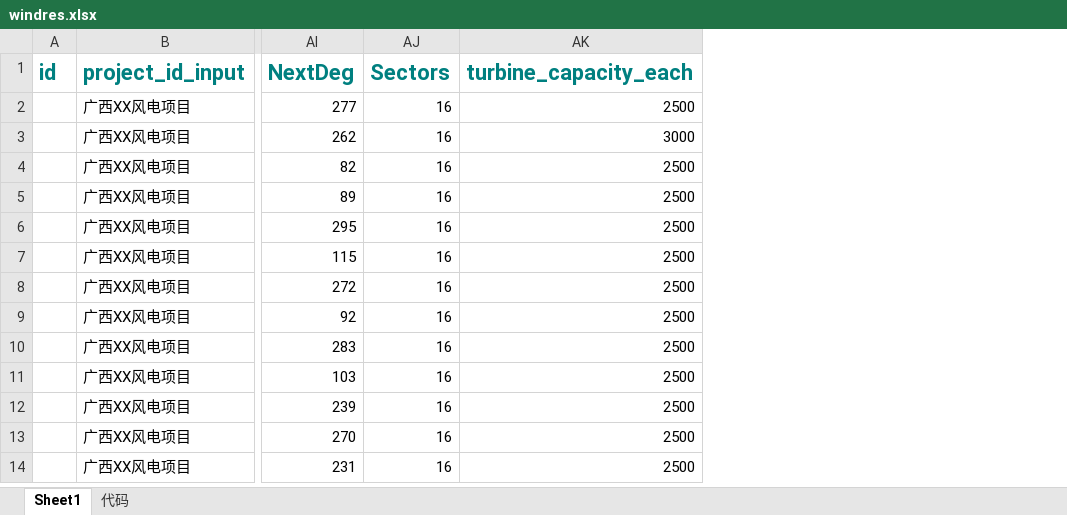
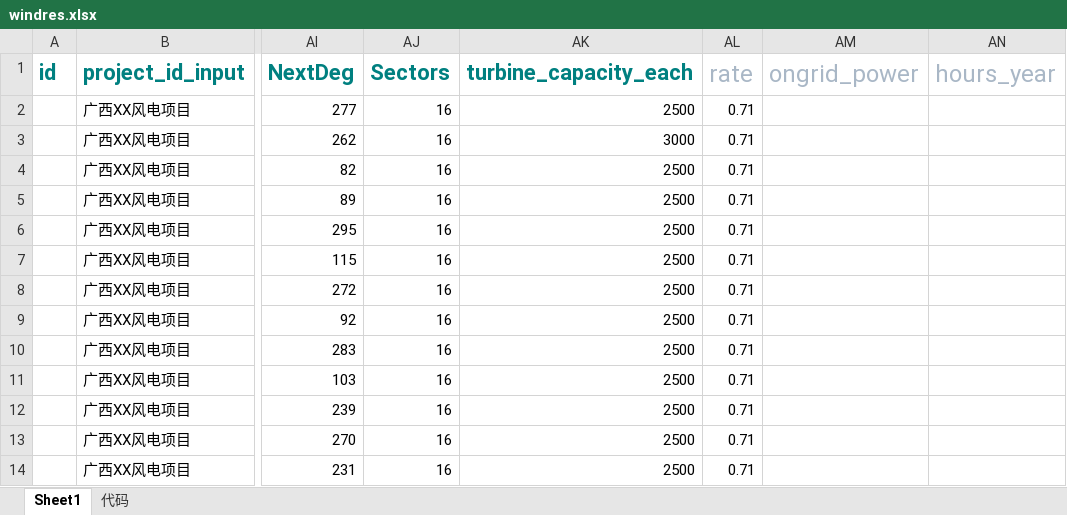
Before and after one commit to jamp78/auto_word, an Excel workbook: demo/导表/windres.xlsx, sheet Sheet1, drawn as a sheet; only a part is shown, gaps mark what is left out; values as stored, in another font and other column widths than the file's, no borders; the diff names each change by its address in the sheet, - before the commit and + after, or states it on an @@ line.

```diff
--- a/demo/导表/windres.xlsx (sheet Sheet1)
+++ b/demo/导表/windres.xlsx (sheet Sheet1)
+column AL (rate), rows 2-14: all 0.71
+column AM (ongrid_power), empty
+column AN (hours_year), empty
```
Also changed, not shown: 6 other files.
